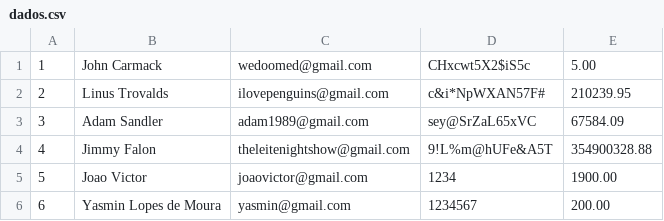
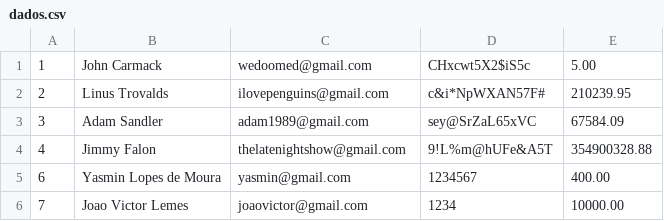
Before and after one commit to lem3s/Estudos, a CSV file: segundoPeriodo/aed1/TrabalhoFinal/dados.csv, drawn as a sheet.

```diff
--- a/segundoPeriodo/aed1/TrabalhoFinal/dados.csv
+++ b/segundoPeriodo/aed1/TrabalhoFinal/dados.csv
@@ -3,4 +3,4 @@
 3,Adam Sandler,adam1989@gmail.com,sey@SrZaL65xVC,67584.09
-4,Jimmy Falon,theleitenightshow@gmail.com,9!L%m@hUFe&A5T,354900328.88
-5,Joao Victor,joaovictor@gmail.com,1234,1900.00
-6,Yasmin Lopes de Moura,yasmin@gmail.com,1234567,200.00
+4,Jimmy Falon,thelatenightshow@gmail.com,9!L%m@hUFe&A5T,354900328.88
+6,Yasmin Lopes de Moura,yasmin@gmail.com,1234567,400.00
+7,Joao Victor Lemes,joaovictor@gmail.com,1234,10000.00
```
Also changed, not shown: 8 other files.
